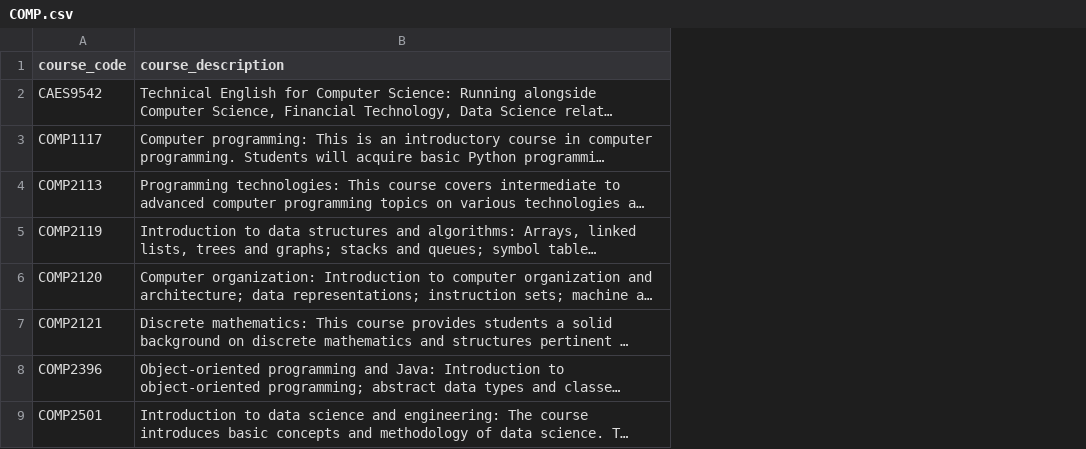
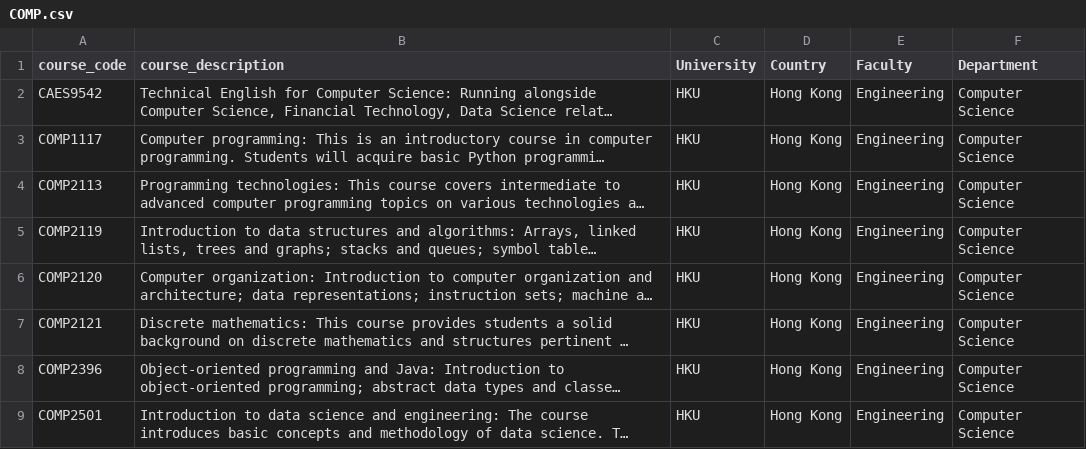
Before and after one commit to MarcellSuyanto/HKU-Exchange-Buddy, a CSV file: vectorDB/HKUCourseOutlines/ENGG/COMP.csv, drawn as a sheet; only a part is shown; long unchanged cells end in …; the diff names each change by its address in the sheet, - before the commit and + after, or states it on an @@ line.

Commit message:
Update data

```diff
--- a/vectorDB/HKUCourseOutlines/ENGG/COMP.csv
+++ b/vectorDB/HKUCourseOutlines/ENGG/COMP.csv
+column C (University), rows 2-9: all HKU
+column D (Country), rows 2-9: all Hong Kong
+column E (Faculty), rows 2-9: all Engineering
+column F (Department), rows 2-9: all Computer Science
```
Also changed, not shown: 2 other files.
